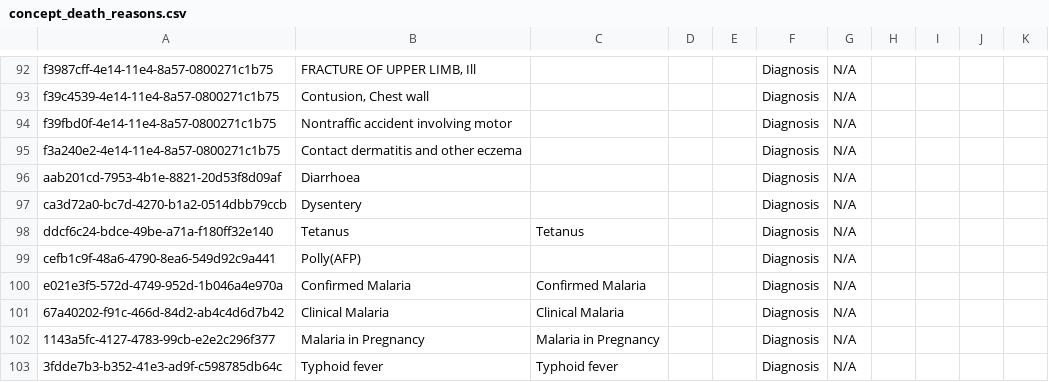
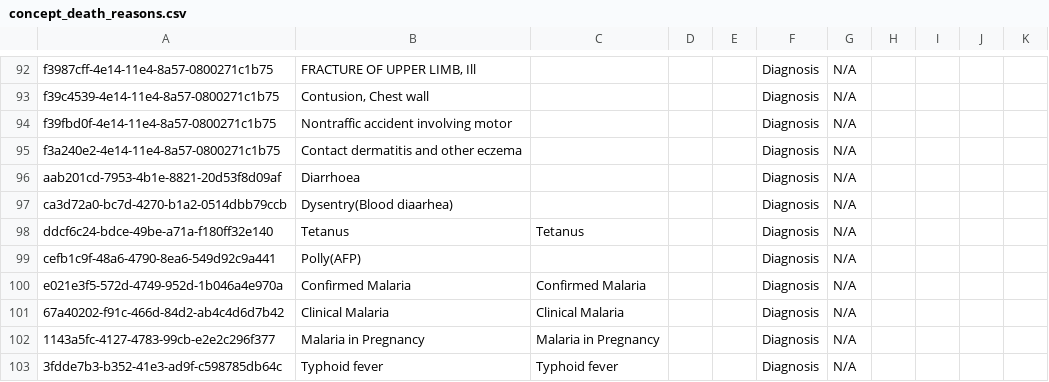
Before and after one commit to IES-VPS-Projects/hmis-metadata, a CSV file: configuration/concepts/concept_death_reasons.csv, drawn as a sheet; only a part is shown, gaps mark what is left out.

```diff
--- a/configuration/concepts/concept_death_reasons.csv
+++ b/configuration/concepts/concept_death_reasons.csv
@@ -96,3 +96,3 @@ f3a240e2-4e14-11e4-8a57-0800271c1b75,Contact dermatitis and other eczema,,,,Diag
 aab201cd-7953-4b1e-8821-20d53f8d09af,Diarrhoea,,,,Diagnosis,N/A,,,,
-ca3d72a0-bc7d-4270-b1a2-0514dbb79ccb,Dysentery,,,,Diagnosis,N/A,,,,
+ca3d72a0-bc7d-4270-b1a2-0514dbb79ccb,Dysentry(Blood diaarhea),,,,Diagnosis,N/A,,,,
 ddcf6c24-bdce-49be-a71a-f180ff32e140,Tetanus,Tetanus,,,Diagnosis,N/A,,,,
```
Also changed, not shown: configuration/concepts/concept_diagnosis.csv, configuration/concepts/concept_diagnosis_set_unclassified.csv, 5 other files.
